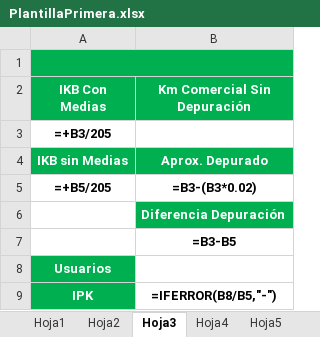
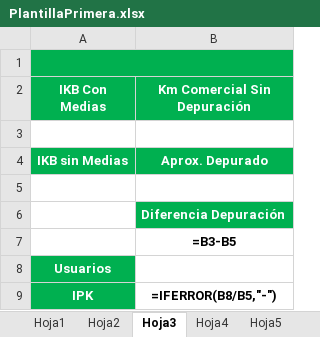
Before and after one commit to LDanielOchoa/Excel-proviewer, an Excel workbook: PlantillaPrimera.xlsx, sheet Hoja3, drawn as a sheet; values as stored, in another font and other column widths than the file's, no borders; formulas without a stored value are shown as written; the diff names each change by its address in the sheet, - before the commit and + after, or states it on an @@ line.

```diff
--- a/PlantillaPrimera.xlsx (sheet Hoja3)
+++ b/PlantillaPrimera.xlsx (sheet Hoja3)
-A3 (IKB Con Medias): =+B3/205
+A3 (IKB Con Medias): (empty)
-row 5: =+B5/205 | =B3-(B3*0.02)
+row 5: (empty)
```
Also changed, not shown: sheet Hoja4, sheet Hoja5, sheet Hoja6, sheet Hoja7, sheet Hoja2, sheet Hoja1, 13 other files.
